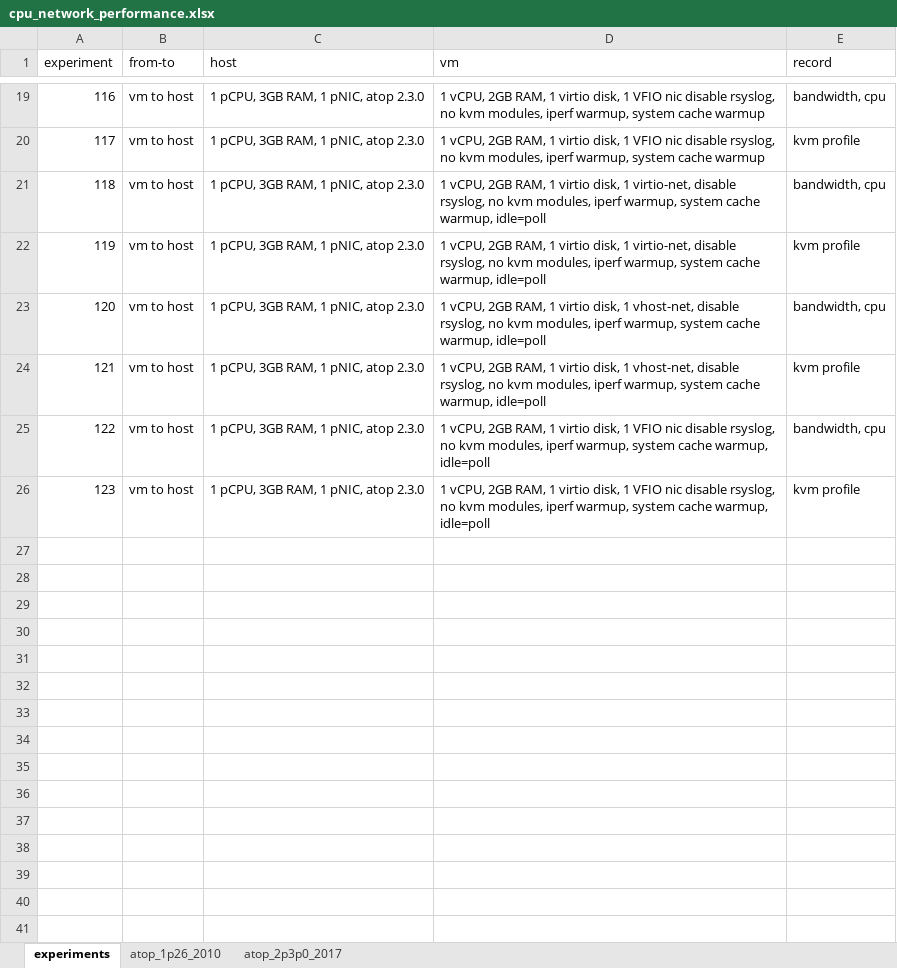
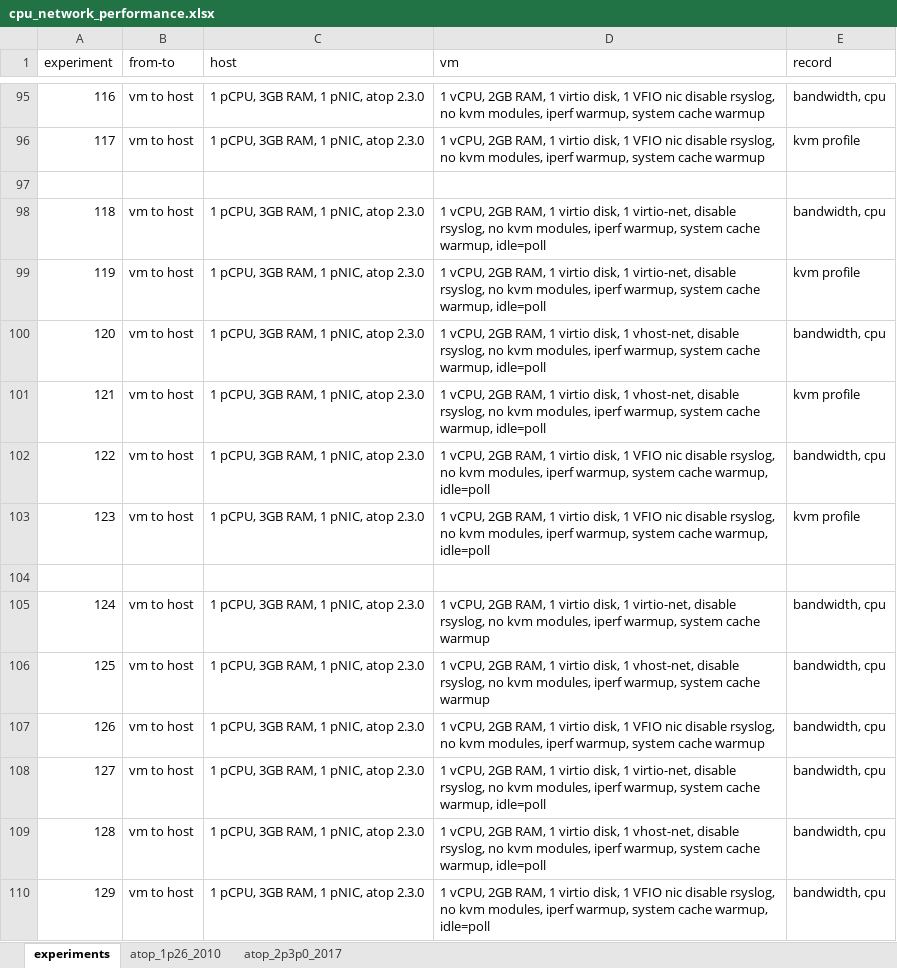
Before and after one commit to PJTPJT/pci-passthrough, an Excel workbook: data/cpu_network_performance.xlsx, sheet experiments, drawn as a sheet; only a part is shown, gaps mark what is left out; values as stored, in another font and other column widths than the file's, no borders; the diff covers the shown part only; the diff names each change by its address in the sheet, - before the commit and + after, or states it on an @@ line.

Commit message:
Do the VIRTIO/VHOST/VFIO + IDLE=HLT/IDLE/POLL experiments
modified:   cpu_network_performance.xlsx
new file:   o41_o49_vm_bandwidth_vfio_126.txt
new file:   o41_o49_vm_bandwidth_vfio_129.txt
new file:   o41_o49_vm_bandwidth_vfio_cpu_utilization_126.txt
new file:   o41_o49_vm_bandwidth_vfio_cpu_utilization_129.txt
new file:   o41_o49_vm_bandwidth_vfio_timestamp_126.txt
new file:   o41_o49_vm_bandwidth_vfio_timestamp_129.txt
new file:   o41_o49_vm_bandwidth_vhost_net_125.txt
new file:   o41_o49_vm_bandwidth_vhost_net_128.txt
new file:   o41_o49_vm_bandwidth_vhost_net_cpu_utilization_125.txt
new file:   o41_o49_vm_bandwidth_vhost_net_cpu_utilization_128.txt
new file:   o41_o49_vm_bandwidth_vhost_net_timestamp_125.txt
new file:   o41_o49_vm_bandwidth_vhost_net_timestamp_128.txt
new file:   o41_o49_vm_bandwidth_virtio_net_124.txt
new file:   o41_o49_vm_bandwidth_virtio_net_127.txt
new file:   o41_o49_vm_bandwidth_virtio_net_cpu_utilization_124.txt
new file:   o41_o49_vm_bandwidth_virtio_net_cpu_utilization_127.txt
new file:   o41_o49_vm_bandwidth_virtio_net_timestamp_124.txt
new file:   o41_o49_vm_bandwidth_virtio_net_timestamp_127.txt

```diff
--- a/data/cpu_network_performance.xlsx (sheet experiments)
+++ b/data/cpu_network_performance.xlsx (sheet experiments)
+row 97: (empty)
+row 104: (empty)
+row 105: 124 | vm to host | 1 pCPU, 3GB RAM, 1 pNIC, atop 2.3.0 | 1 vCPU, 2GB RAM, 1 virtio disk, 1 virtio-net, disable rsyslog, no kvm modules, iperf warmup, system cache warmup | bandwidth, cpu
+row 106: 125 | vm to host | 1 pCPU, 3GB RAM, 1 pNIC, atop 2.3.0 | 1 vCPU, 2GB RAM, 1 virtio disk, 1 vhost-net, disable rsyslog, no kvm modules, iperf warmup, system cache warmup | bandwidth, cpu
+row 107: 126 | vm to host | 1 pCPU, 3GB RAM, 1 pNIC, atop 2.3.0 | 1 vCPU, 2GB RAM, 1 virtio disk, 1 VFIO nic disable rsyslog, no kvm modules, iperf warmup, system cache warmup | bandwidth, cpu
+row 108: 127 | vm to host | 1 pCPU, 3GB RAM, 1 pNIC, atop 2.3.0 | 1 vCPU, 2GB RAM, 1 virtio disk, 1 virtio-net, disable rsyslog, no kvm modules, iperf warmup, system cache warmup, idle=poll | bandwidth, cpu
+row 109: 128 | vm to host | 1 pCPU, 3GB RAM, 1 pNIC, atop 2.3.0 | 1 vCPU, 2GB RAM, 1 virtio disk, 1 vhost-net, disable rsyslog, no kvm modules, iperf warmup, system cache warmup, idle=poll | bandwidth, cpu
+row 110: 129 | vm to host | 1 pCPU, 3GB RAM, 1 pNIC, atop 2.3.0 | 1 vCPU, 2GB RAM, 1 virtio disk, 1 VFIO nic disable rsyslog, no kvm modules, iperf warmup, system cache warmup, idle=poll | bandwidth, cpu
```
Also changed, not shown: 76 added rows elsewhere in this sheet, sheet atop_2p3p0_2017, charts or pictures, 18 other files.
